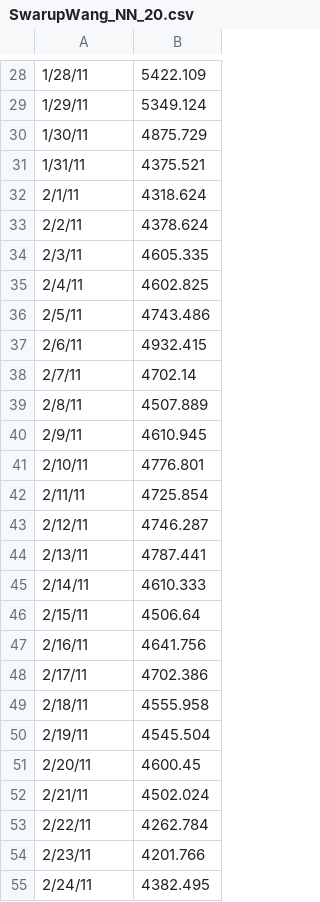
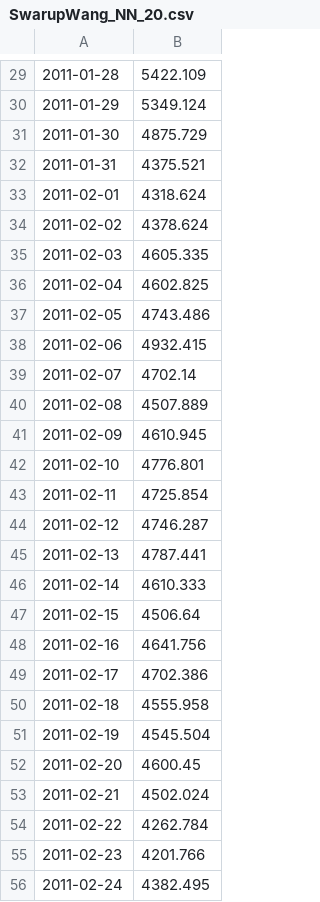
Before and after one commit to sameerswarup/SwarupWang_ENV797_TSA_ForecastCompetition_S25, a CSV file: Submission/SwarupWang_NN_20.csv, drawn as a sheet; only a part is shown, gaps mark what is left out; the diff covers the shown part only.

```diff
--- a/Submission/SwarupWang_NN_20.csv
+++ b/Submission/SwarupWang_NN_20.csv
@@ -28,28 +29,28 @@
-1/28/11,5422.109
-1/29/11,5349.124
-1/30/11,4875.729
-1/31/11,4375.521
-2/1/11,4318.624
-2/2/11,4378.624
-2/3/11,4605.335
-2/4/11,4602.825
-2/5/11,4743.486
-2/6/11,4932.415
-2/7/11,4702.14
-2/8/11,4507.889
-2/9/11,4610.945
-2/10/11,4776.801
-2/11/11,4725.854
-2/12/11,4746.287
-2/13/11,4787.441
-2/14/11,4610.333
-2/15/11,4506.64
-2/16/11,4641.756
-2/17/11,4702.386
-2/18/11,4555.958
-2/19/11,4545.504
-2/20/11,4600.45
-2/21/11,4502.024
-2/22/11,4262.784
-2/23/11,4201.766
-2/24/11,4382.495
+2011-01-28,5422.109
+2011-01-29,5349.124
+2011-01-30,4875.729
+2011-01-31,4375.521
+2011-02-01,4318.624
+2011-02-02,4378.624
+2011-02-03,4605.335
+2011-02-04,4602.825
+2011-02-05,4743.486
+2011-02-06,4932.415
+2011-02-07,4702.14
+2011-02-08,4507.889
+2011-02-09,4610.945
+2011-02-10,4776.801
+2011-02-11,4725.854
+2011-02-12,4746.287
+2011-02-13,4787.441
+2011-02-14,4610.333
+2011-02-15,4506.64
+2011-02-16,4641.756
+2011-02-17,4702.386
+2011-02-18,4555.958
+2011-02-19,4545.504
+2011-02-20,4600.45
+2011-02-21,4502.024
+2011-02-22,4262.784
+2011-02-23,4201.766
+2011-02-24,4382.495
```
Also changed, not shown: 1 added row and 31 edited cells elsewhere in this file, 2 other files.
